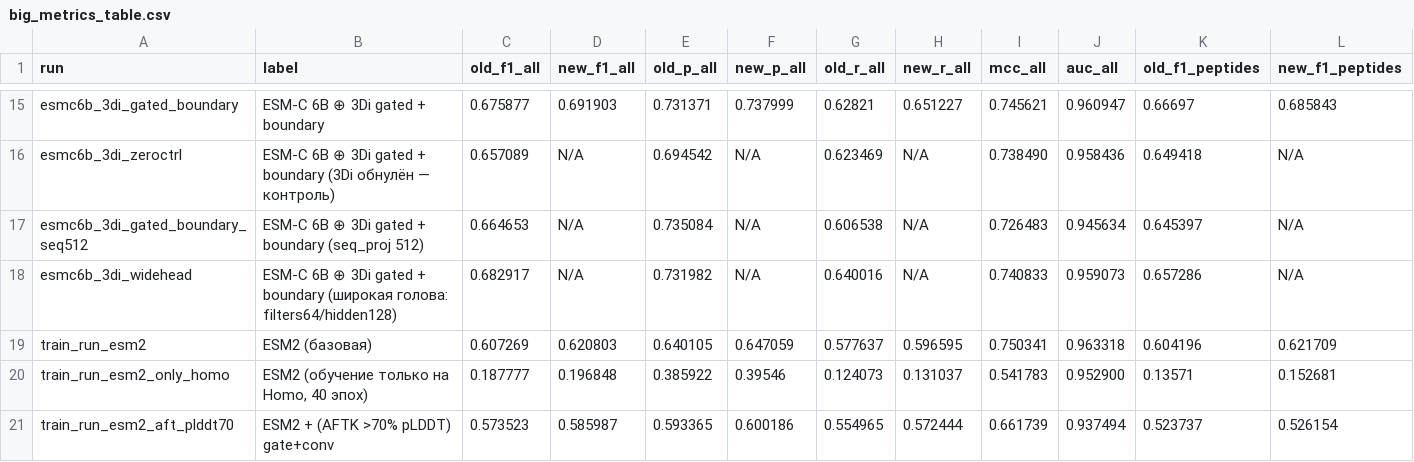
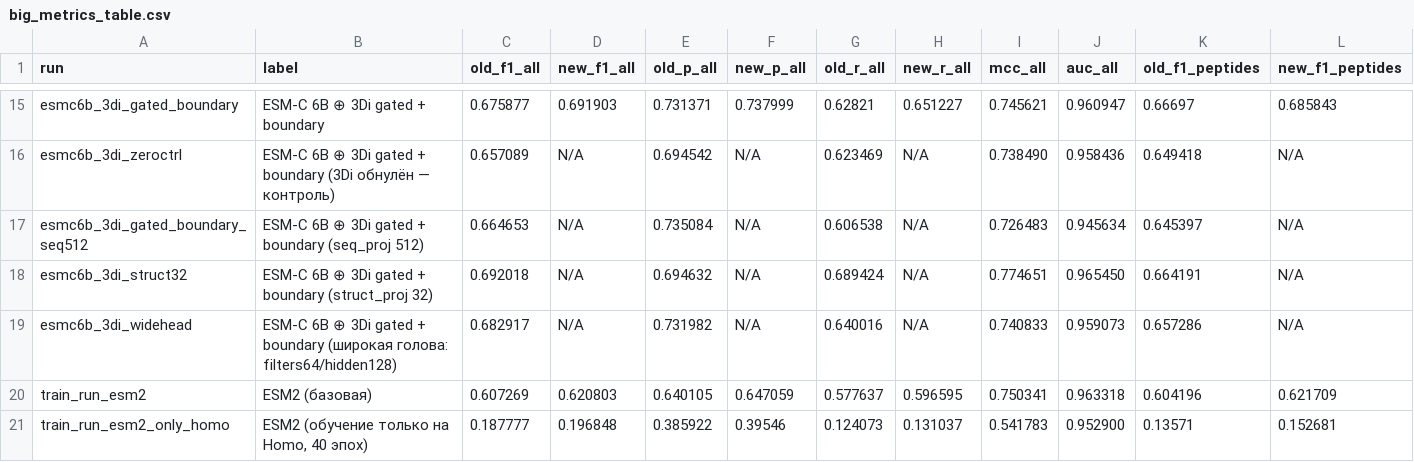
Before and after one commit to kotoskar/deep-peptide, a CSV file: analysis/metrics/big_metrics_table.csv, drawn as a sheet; only a part is shown, gaps mark what is left out; the shorter side is filled out with more unchanged rows; rows hold the shown columns only; the diff names each change by its address in the sheet, - before the commit and + after, or states it on an @@ line.

```diff
--- a/analysis/metrics/big_metrics_table.csv
+++ b/analysis/metrics/big_metrics_table.csv
+row 18: esmc6b_3di_struct32 | ESM-C 6B ⊕ 3Di gated + boundary (struct_proj 32) | 0.692018 | N/A | 0.694632 | N/A | 0.689424 | N/A | 0.774651 | 0.965450 | 0.664191 | N/A
```
Also changed, not shown: analysis/metrics/canonical_metrics.csv, runs/infer_summary_infer.csv, 10 other files.
